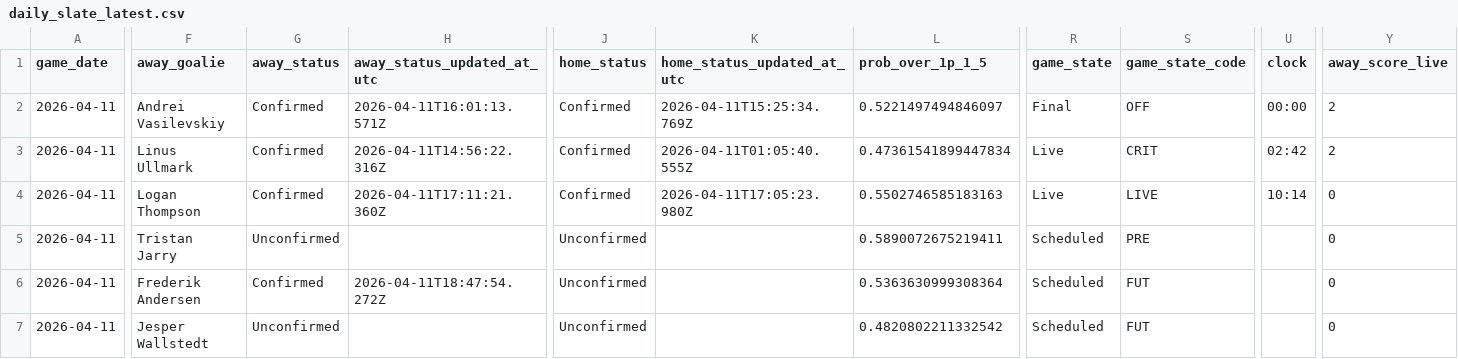
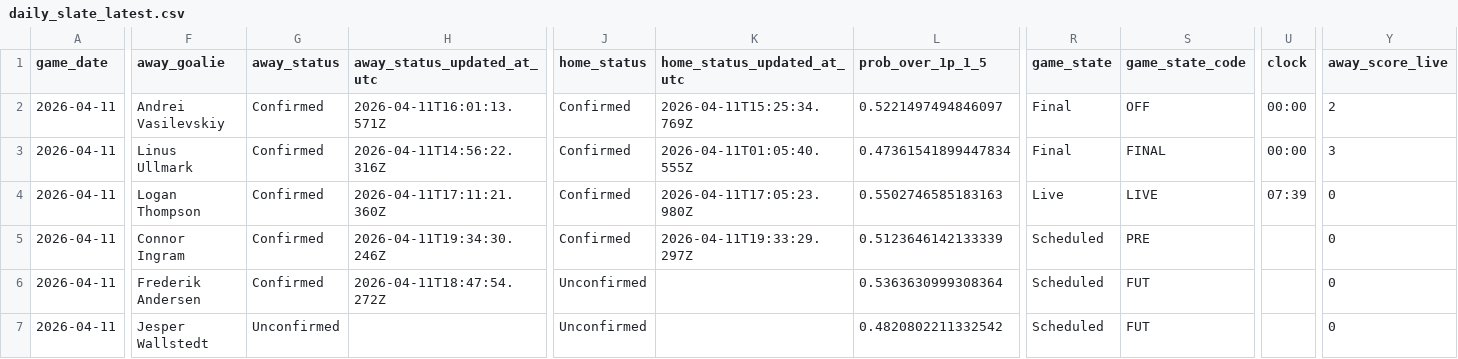
Before and after one commit to gauravgandhi01/first_period_stats, a CSV file: live/daily_slate_latest.csv, drawn as a sheet; only a part is shown, gaps mark what is left out; the diff covers the shown part only; the diff names each change by its address in the sheet, - before the commit and + after, or states it on an @@ line.

Commit message:
auto: update firstperiodstats outputs for 2026-04-11 (2026-04-11 19:40:01 UTC)

```diff
--- a/live/daily_slate_latest.csv
+++ b/live/daily_slate_latest.csv
-R3 (game_state): Live
+R3 (game_state): Final
-S3 (game_state_code): CRIT
+S3 (game_state_code): FINAL
-U3 (clock): 02:42
+U3 (clock): 00:00
-Y3 (away_score_live): 2
+Y3 (away_score_live): 3
-U4 (clock): 10:14
+U4 (clock): 07:39
-F5 (away_goalie): Tristan Jarry
+F5 (away_goalie): Connor Ingram
-G5 (away_status): Unconfirmed
+G5 (away_status): Confirmed
-H5 (away_status_updated_at_utc): (empty)
+H5 (away_status_updated_at_utc): 2026-04-11T19:34:30.246Z
-J5 (home_status): Unconfirmed
+J5 (home_status): Confirmed
-K5 (home_status_updated_at_utc): (empty)
+K5 (home_status_updated_at_utc): 2026-04-11T19:33:29.297Z
-L5 (prob_over_1p_1_5): 0.5890072675219411
+L5 (prob_over_1p_1_5): 0.5123646142133339
```
Also changed, not shown: 2 edited cells elsewhere in this file, 3 other files.
